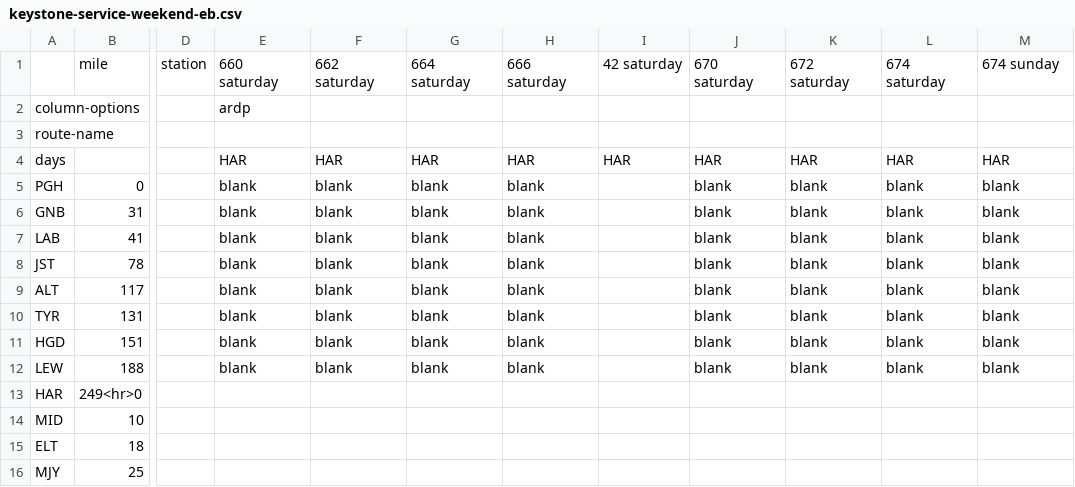
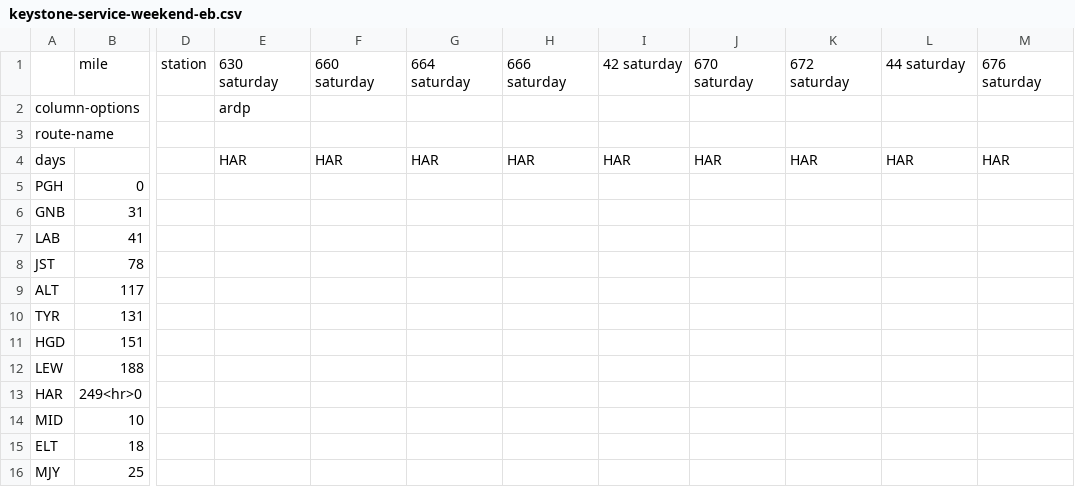
Before and after one commit to juckins/timetable_kit, a CSV file: timetable_kit/specs_amtrak/keystone-service-weekend-eb.csv, drawn as a sheet; only a part is shown, gaps mark what is left out; the diff names each change by its address in the sheet, - before the commit and + after, or states it on an @@ line.

```diff
--- a/timetable_kit/specs_amtrak/keystone-service-weekend-eb.csv
+++ b/timetable_kit/specs_amtrak/keystone-service-weekend-eb.csv
-E1: 660 saturday
+E1: 630 saturday
-F1: 662 saturday
+F1: 660 saturday
-L1: 674 saturday
+L1: 44 saturday
-M1: 674 sunday
+M1: 676 saturday
-E5:E12: blank
+E5:E12: (empty)
-F5:F12: blank
+F5:F12: (empty)
-G5:G12: blank
+G5:G12: (empty)
-H5:H12: blank
+H5:H12: (empty)
-J5:J12: blank
+J5:J12: (empty)
-K5:K12: blank
+K5:K12: (empty)
-L5:L12: blank
+L5:L12: (empty)
-M5:M12: blank
+M5:M12: (empty)
```
Also changed, not shown: timetable_kit/specs_amtrak/acela-sunday-nb.csv, timetable_kit/specs_amtrak/carolinian-piedmont-nb.csv, 41 other files.
